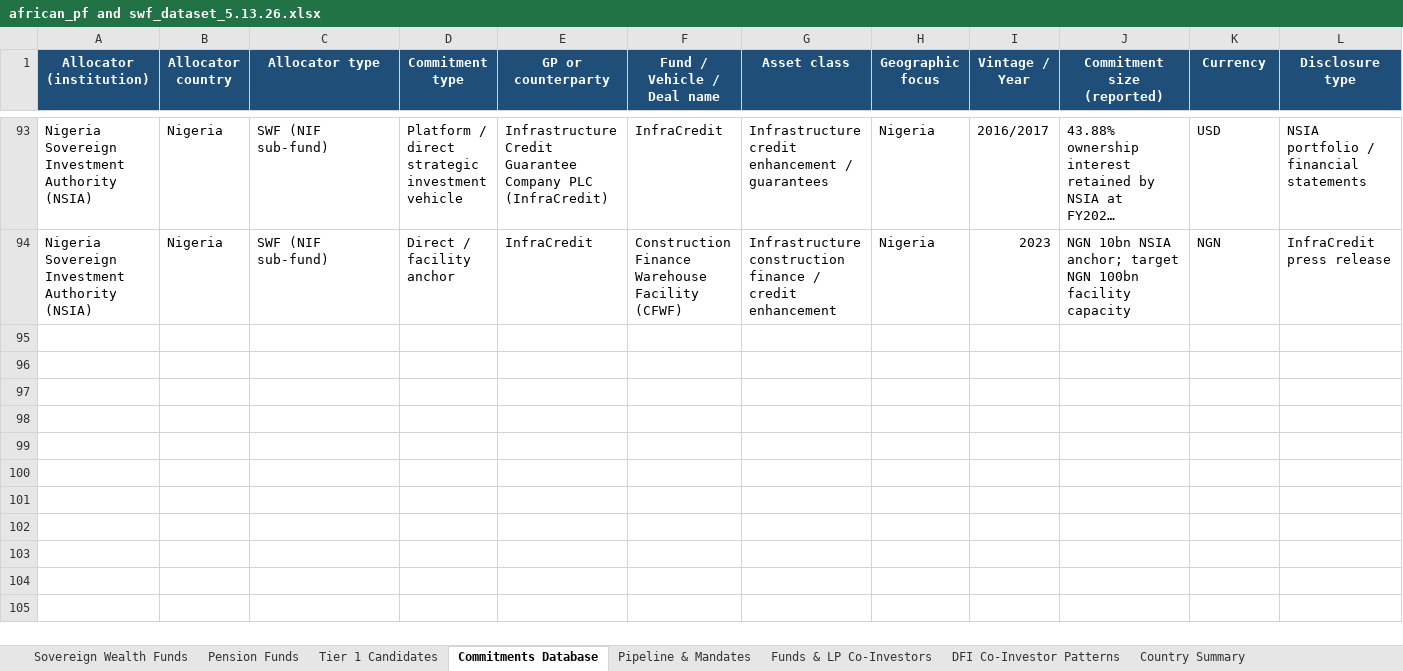
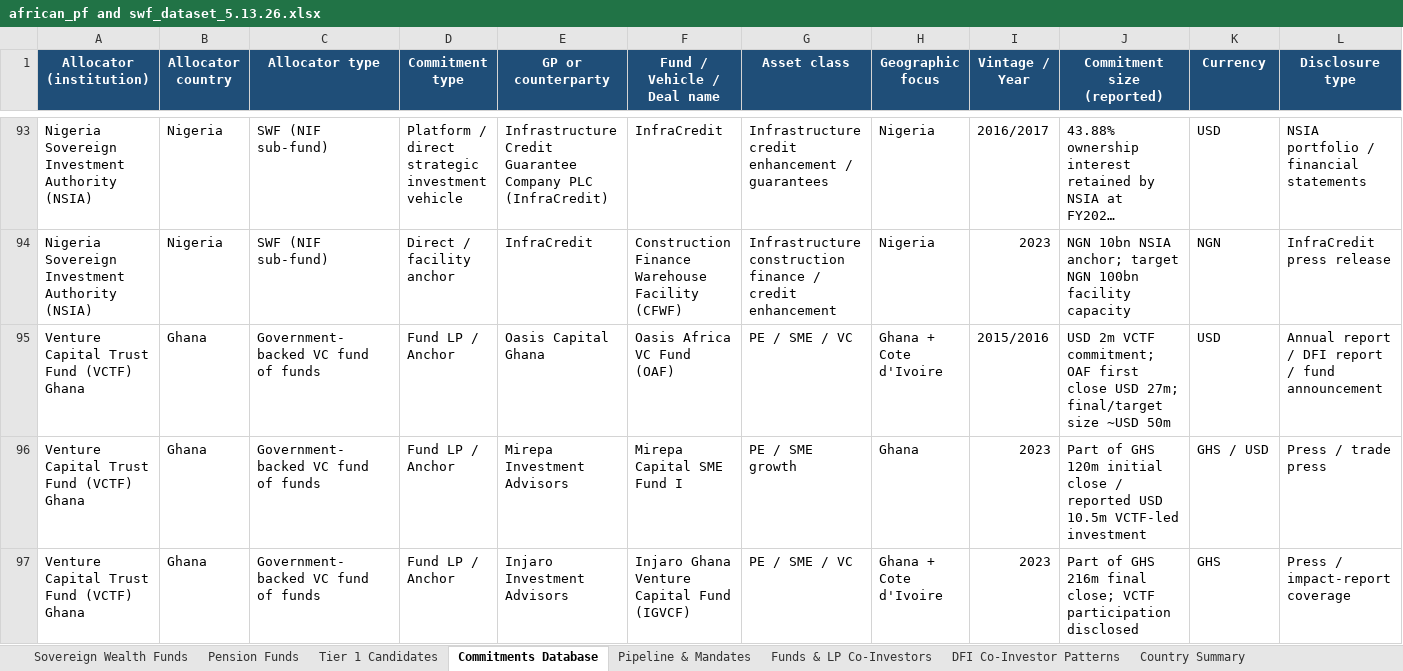
Before and after one commit to mattguttentag/domestic-capital-mapping, an Excel workbook: african_pf and swf_dataset_5.13.26.xlsx, sheet Commitments Database, drawn as a sheet; only a part is shown, gaps mark what is left out; long unchanged cells end in …; values as stored, in another font and other column widths than the file's, no borders; conditional formats not drawn; rows hold the shown columns only; the diff names each change by its address in the sheet, - before the commit and + after, or states it on an @@ line.

Commit message:
Add VCTF Ghana Oasis commitments

```diff
--- a/african_pf and swf_dataset_5.13.26.xlsx (sheet Commitments Database)
+++ b/african_pf and swf_dataset_5.13.26.xlsx (sheet Commitments Database)
+row 95: Venture Capital Trust Fund (VCTF) Ghana | Ghana | Government-backed VC fund of funds | Fund LP / Anchor | Oasis Capital Ghana | Oasis Africa VC Fund (OAF) | PE / SME / VC | Ghana + Cote d'Ivoire | 2015/2016 | USD 2m VCTF commitment; OAF first close USD 27m; final/target size ~USD 50m | USD | Annual report / DFI report / fund announcement
+row 96: Venture Capital Trust Fund (VCTF) Ghana | Ghana | Government-backed VC fund of funds | Fund LP / Anchor | Mirepa Investment Advisors | Mirepa Capital SME Fund I | PE / SME growth | Ghana | 2023 | Part of GHS 120m initial close / reported USD 10.5m VCTF-led investment | GHS / USD | Press / trade press
+row 97: Venture Capital Trust Fund (VCTF) Ghana | Ghana | Government-backed VC fund of funds | Fund LP / Anchor | Injaro Investment Advisors | Injaro Ghana Venture Capital Fund (IGVCF) | PE / SME / VC | Ghana + Cote d'Ivoire | 2023 | Part of GHS 216m final close; VCTF participation disclosed | GHS | Press / impact-report coverage
```
Also changed, not shown: sheet Source Library, sheet Funds & LP Co-Investors, sheet Inclusion Audit, sheet DFI Co-Investor Patterns, 2 other files.
